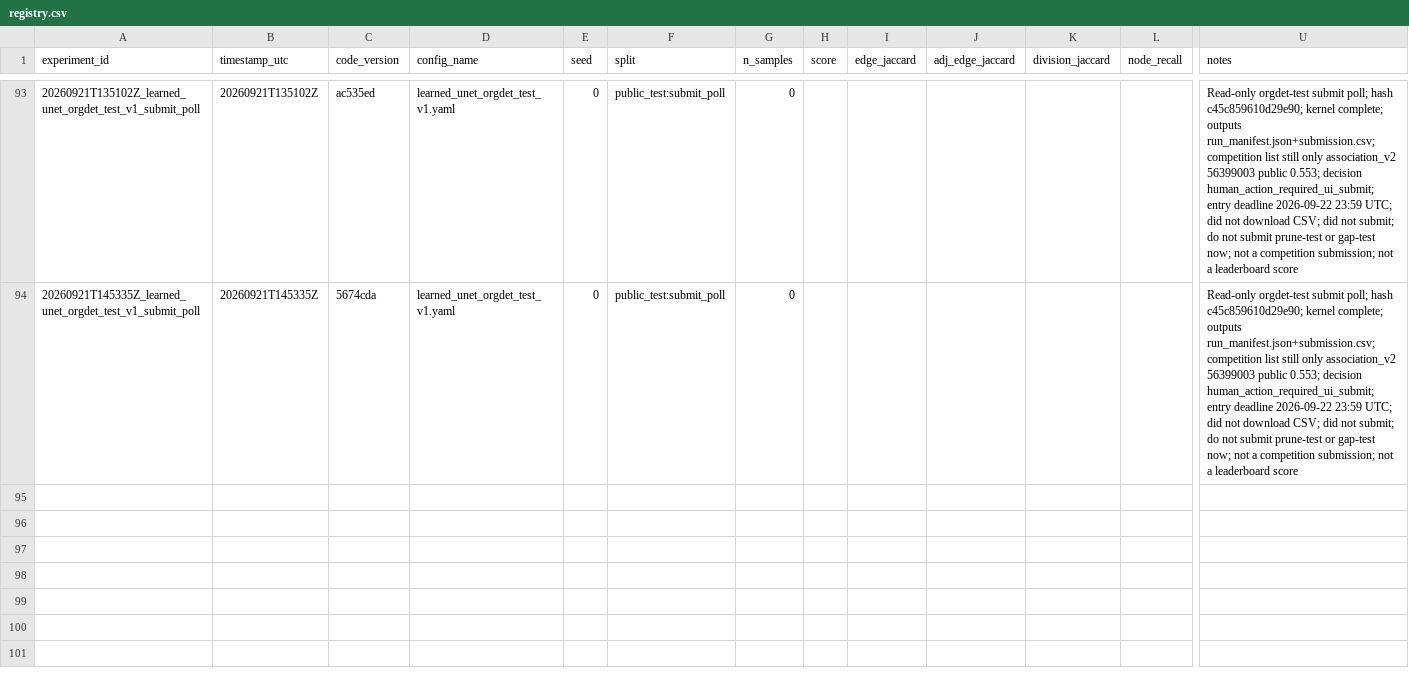
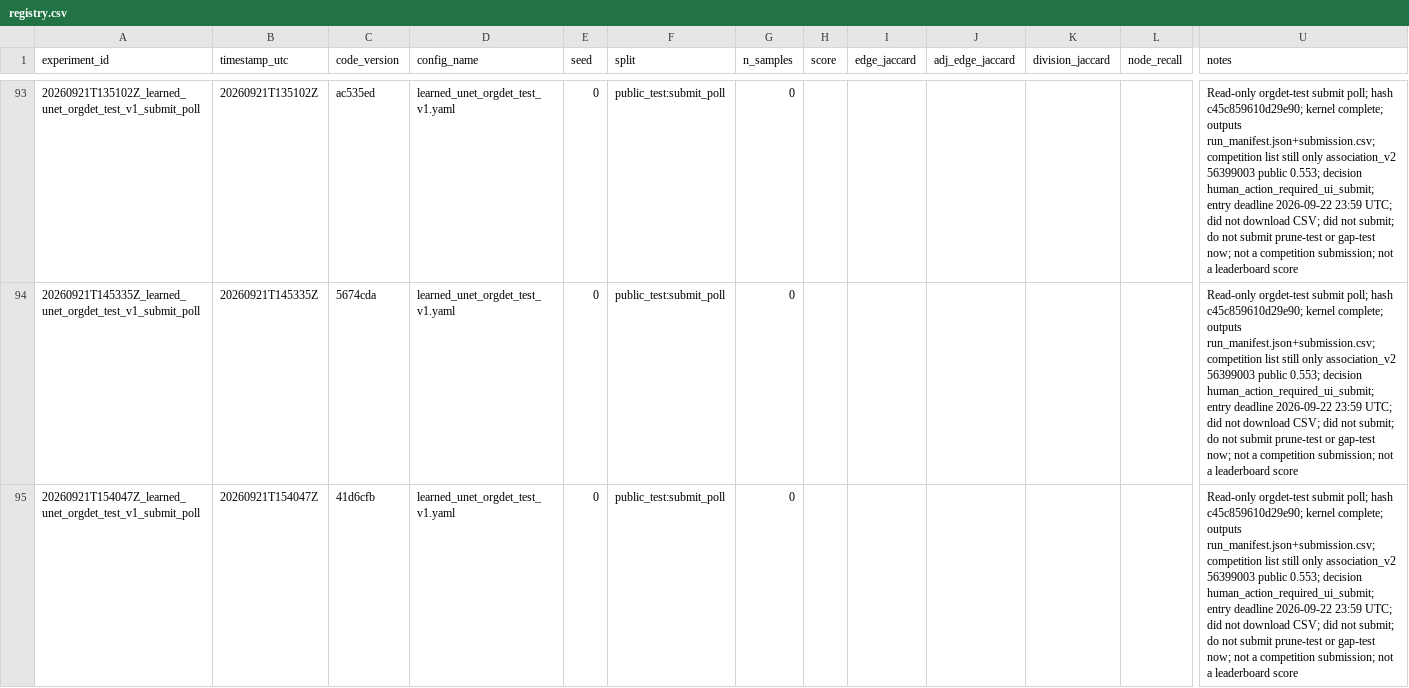
Before and after one commit to mehdizafari1995/Biohub_Cell_Tracking, a CSV file: Biohub_Cell_Tracking/experiments/registry.csv, drawn as a sheet; only a part is shown, gaps mark what is left out; rows hold the shown columns only; the diff names each change by its address in the sheet, - before the commit and + after, or states it on an @@ line.

```diff
--- a/Biohub_Cell_Tracking/experiments/registry.csv
+++ b/Biohub_Cell_Tracking/experiments/registry.csv
+row 95: 20260921T154047Z_learned_unet_orgdet_test_v1_submit_poll | 20260921T154047Z | 41d6cfb | learned_unet_orgdet_test_v1.yaml | 0 | public_test:submit_poll | 0 |  |  |  |  |  | Read-only orgdet-test submit poll; hash c45c859610d29e90; kernel complete; outputs run_manifest.json+submission.csv; competition list still only association_v2 56399003 public 0.553; decision human_action_required_ui_submit; entry deadline 2026-09-22 23:59 UTC; did not download CSV; did not submit; do not submit prune-test or gap-test now; not a competition submission; not a leaderboard score
```
Also changed, not shown: Biohub_Cell_Tracking/reports/submission_ledger.csv, 7 other files.
